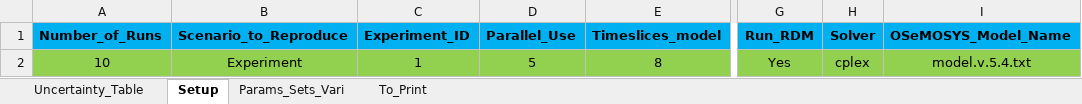
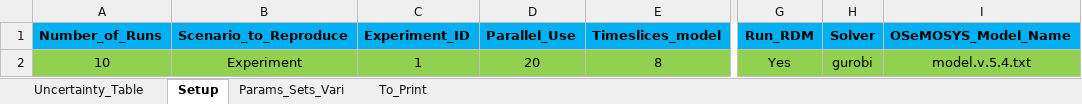
Before and after one commit to jeenogeorge/osemosys-rdm, an Excel workbook: src/Interface_RDM.xlsx, sheet Setup, drawn as a sheet; only a part is shown, gaps mark what is left out; values as stored, in another font and other column widths than the file's, no borders; the diff names each change by its address in the sheet, - before the commit and + after, or states it on an @@ line.

```diff
--- a/src/Interface_RDM.xlsx (sheet Setup)
+++ b/src/Interface_RDM.xlsx (sheet Setup)
-D2 (Parallel_Use): 5
+D2 (Parallel_Use): 20
-H2 (Solver): cplex
+H2 (Solver): gurobi
```
Also changed, not shown: sheet Uncertainty_Table, sheet Params_Sets_Vari, sheet To_Print, src/workflow/1_Experiment/0_From_Confection/B1_Model_Structure.xlsx, 1 other file.
